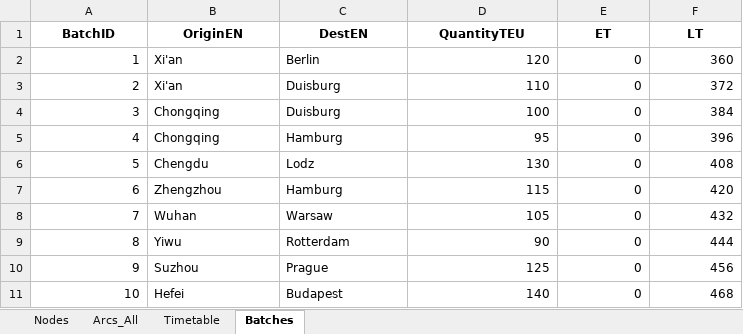
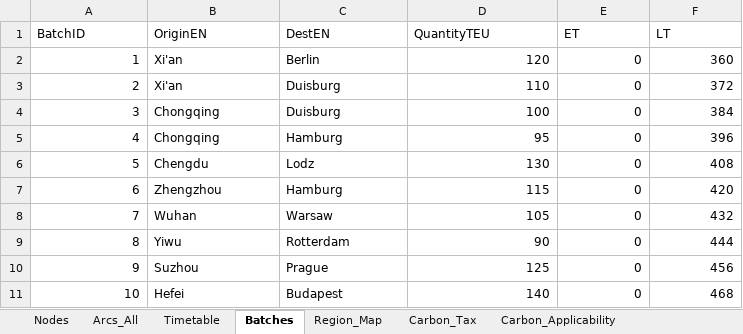
Before and after one commit to YueruSally/NO.1-Two-level-WIth-NSGA-II, an Excel workbook: data.xlsx, sheet Batches, drawn as a sheet; values as stored, in another font and other column widths than the file's, no borders; the diff names each change by its address in the sheet, - before the commit and + after, or states it on an @@ line.

```diff
--- a/data.xlsx (sheet Batches)
+++ b/data.xlsx (sheet Batches)
+sheet tab: Region_Map
+sheet tab: Carbon_Tax
+sheet tab: Carbon_Applicability
@@ A1:F1 bold: on → off, alignment: center → left @@
```
Also changed, not shown: sheet Arcs_All, sheet Nodes, sheet Timetable, other sheet tabs, 17 other files.
